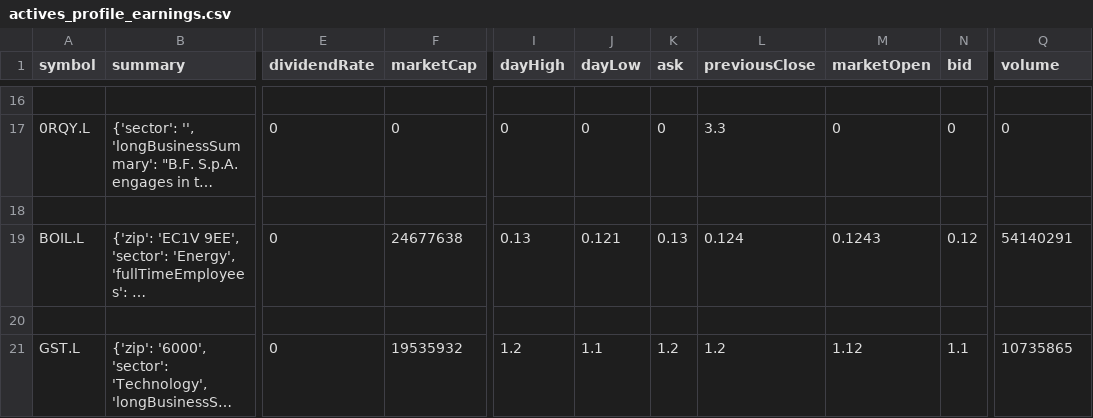
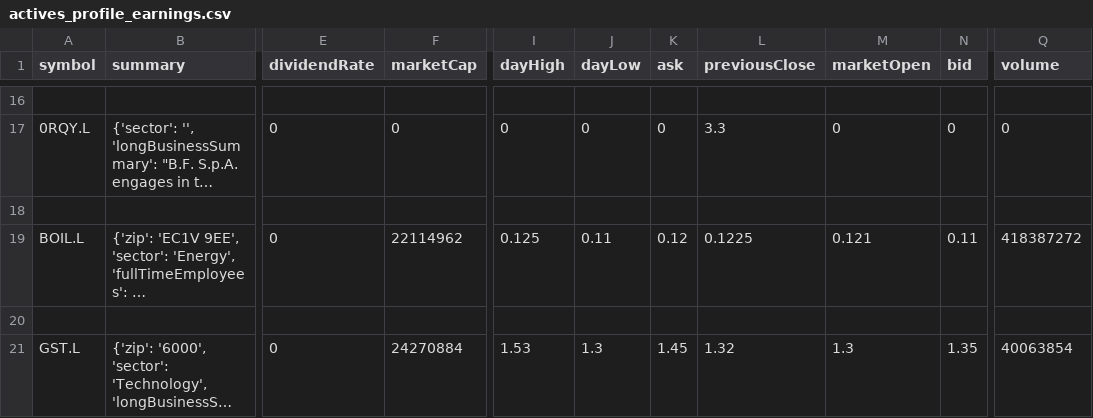
Before and after one commit to Dindera/udacity_finalproject, a CSV file: data/actives_profile_earnings.csv, drawn as a sheet; only a part is shown, gaps mark what is left out; long unchanged cells end in …; the diff covers the shown part only; the diff names each change by its address in the sheet, - before the commit and + after, or states it on an @@ line.

```diff
--- a/data/actives_profile_earnings.csv
+++ b/data/actives_profile_earnings.csv
-F19 (marketCap): 24677638
+F19 (marketCap): 22114962
-I19 (dayHigh): 0.13
+I19 (dayHigh): 0.125
-J19 (dayLow): 0.121
+J19 (dayLow): 0.11
-K19 (ask): 0.13
+K19 (ask): 0.12
-L19 (previousClose): 0.124
+L19 (previousClose): 0.1225
-M19 (marketOpen): 0.1243
+M19 (marketOpen): 0.121
-N19 (bid): 0.12
+N19 (bid): 0.11
-Q19 (volume): 54140291
+Q19 (volume): 418387272
-F21 (marketCap): 19535932
+F21 (marketCap): 24270884
-I21 (dayHigh): 1.2
+I21 (dayHigh): 1.53
-J21 (dayLow): 1.1
+J21 (dayLow): 1.3
-K21 (ask): 1.2
+K21 (ask): 1.45
-L21 (previousClose): 1.2
+L21 (previousClose): 1.32
-M21 (marketOpen): 1.12
+M21 (marketOpen): 1.3
-N21 (bid): 1.1
+N21 (bid): 1.35
-Q21 (volume): 10735865
+Q21 (volume): 40063854
```
Also changed, not shown: 30 edited cells elsewhere in this file, data/gainers_profile_earnings.csv, data/losers_profile_earnings.csv, 4 other files.
